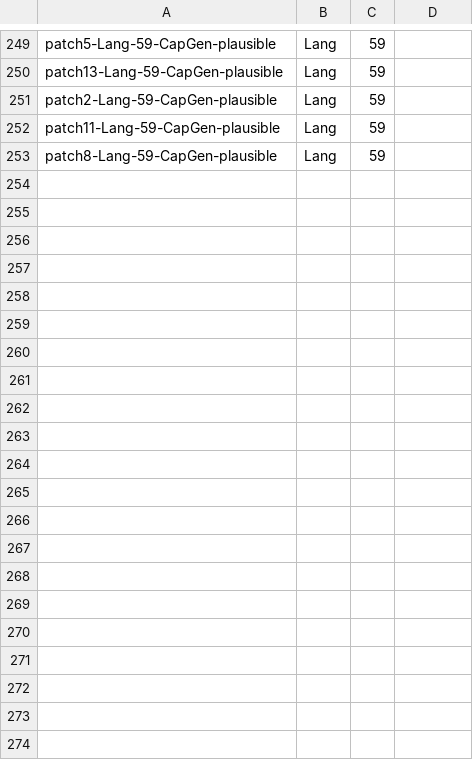
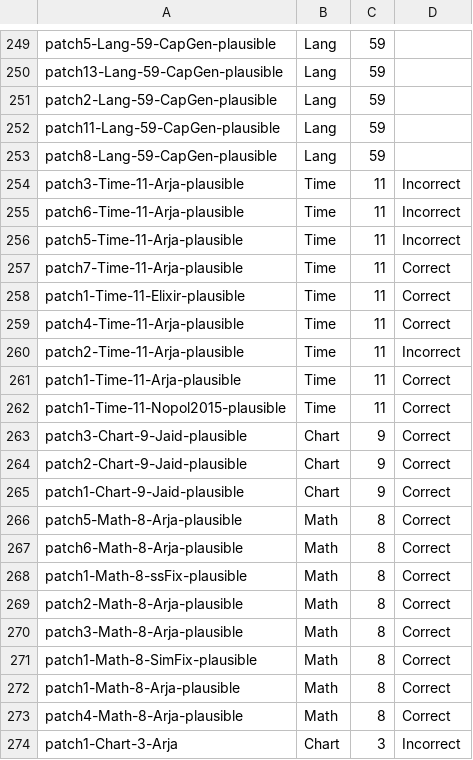
Before and after one commit to HaoyeTianCoder/DefectRepairing, a CSV file: tool/source/RESULT.csv, drawn as a sheet; only a part is shown, gaps mark what is left out.

Commit message:
update result

```diff
--- a/tool/source/RESULT.csv
+++ b/tool/source/RESULT.csv
@@ -253 +253,22 @@ patch11-Lang-59-CapGen-plausible,Lang,59,
 patch8-Lang-59-CapGen-plausible,Lang,59,
+patch3-Time-11-Arja-plausible,Time,11,Incorrect
+patch6-Time-11-Arja-plausible,Time,11,Incorrect
+patch5-Time-11-Arja-plausible,Time,11,Incorrect
+patch7-Time-11-Arja-plausible,Time,11,Correct
+patch1-Time-11-Elixir-plausible,Time,11,Correct
+patch4-Time-11-Arja-plausible,Time,11,Correct
+patch2-Time-11-Arja-plausible,Time,11,Incorrect
+patch1-Time-11-Arja-plausible,Time,11,Correct
+patch1-Time-11-Nopol2015-plausible,Time,11,Correct
+patch3-Chart-9-Jaid-plausible,Chart,9,Correct
+patch2-Chart-9-Jaid-plausible,Chart,9,Correct
+patch1-Chart-9-Jaid-plausible,Chart,9,Correct
+patch5-Math-8-Arja-plausible,Math,8,Correct
+patch6-Math-8-Arja-plausible,Math,8,Correct
+patch1-Math-8-ssFix-plausible,Math,8,Correct
+patch2-Math-8-Arja-plausible,Math,8,Correct
+patch3-Math-8-Arja-plausible,Math,8,Correct
+patch1-Math-8-SimFix-plausible,Math,8,Correct
+patch1-Math-8-Arja-plausible,Math,8,Correct
+patch4-Math-8-Arja-plausible,Math,8,Correct
+patch1-Chart-3-Arja,Chart,3,Incorrect
```
